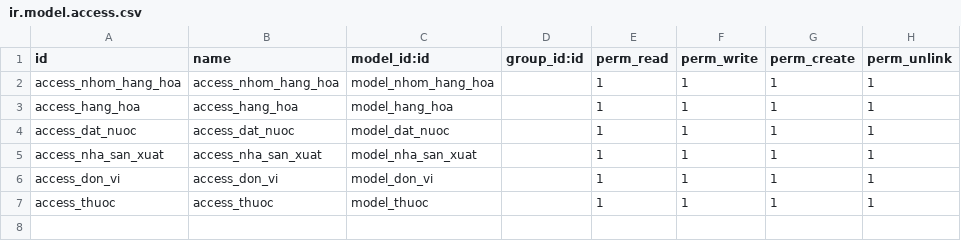
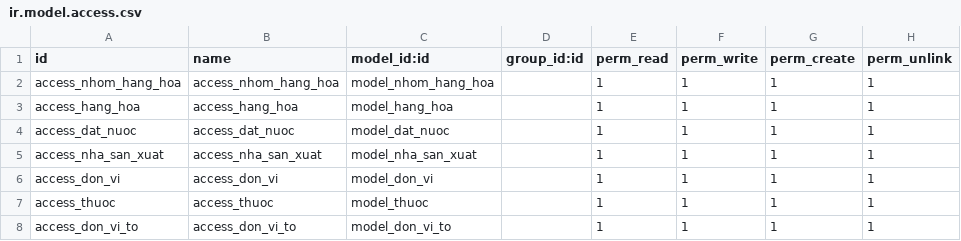
Before and after one commit to tutt1999nd1/netyte, a CSV file: addons/netyte/security/ir.model.access.csv, drawn as a sheet.

```diff
--- a/addons/netyte/security/ir.model.access.csv
+++ b/addons/netyte/security/ir.model.access.csv
@@ -7 +7,2 @@ access_don_vi,access_don_vi,model_don_vi,,1,1,1,1
 access_thuoc,access_thuoc,model_thuoc,,1,1,1,1
+access_don_vi_to,access_don_vi_to,model_don_vi_to,,1,1,1,1
```
Also changed, not shown: 3 other files.
